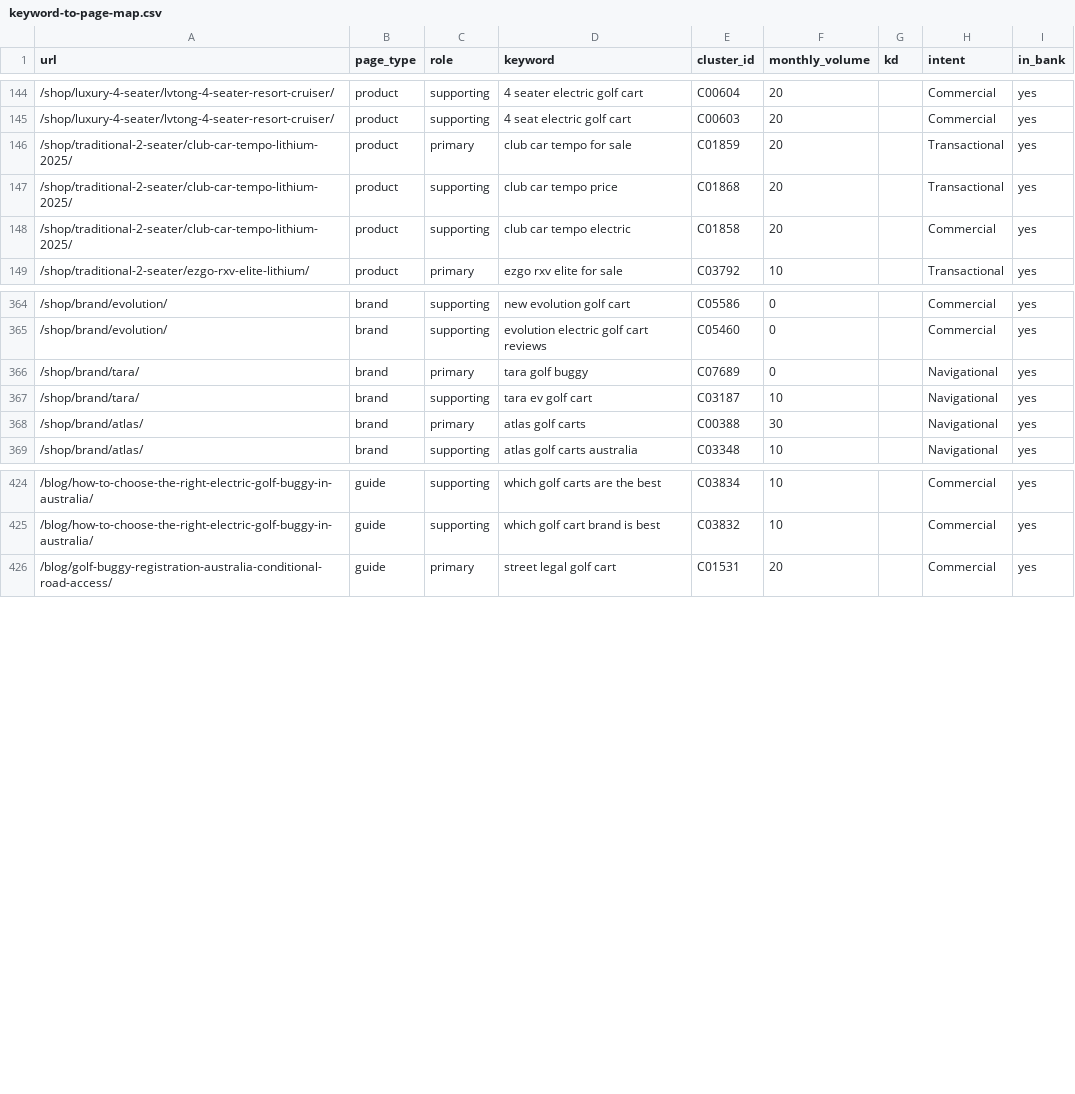
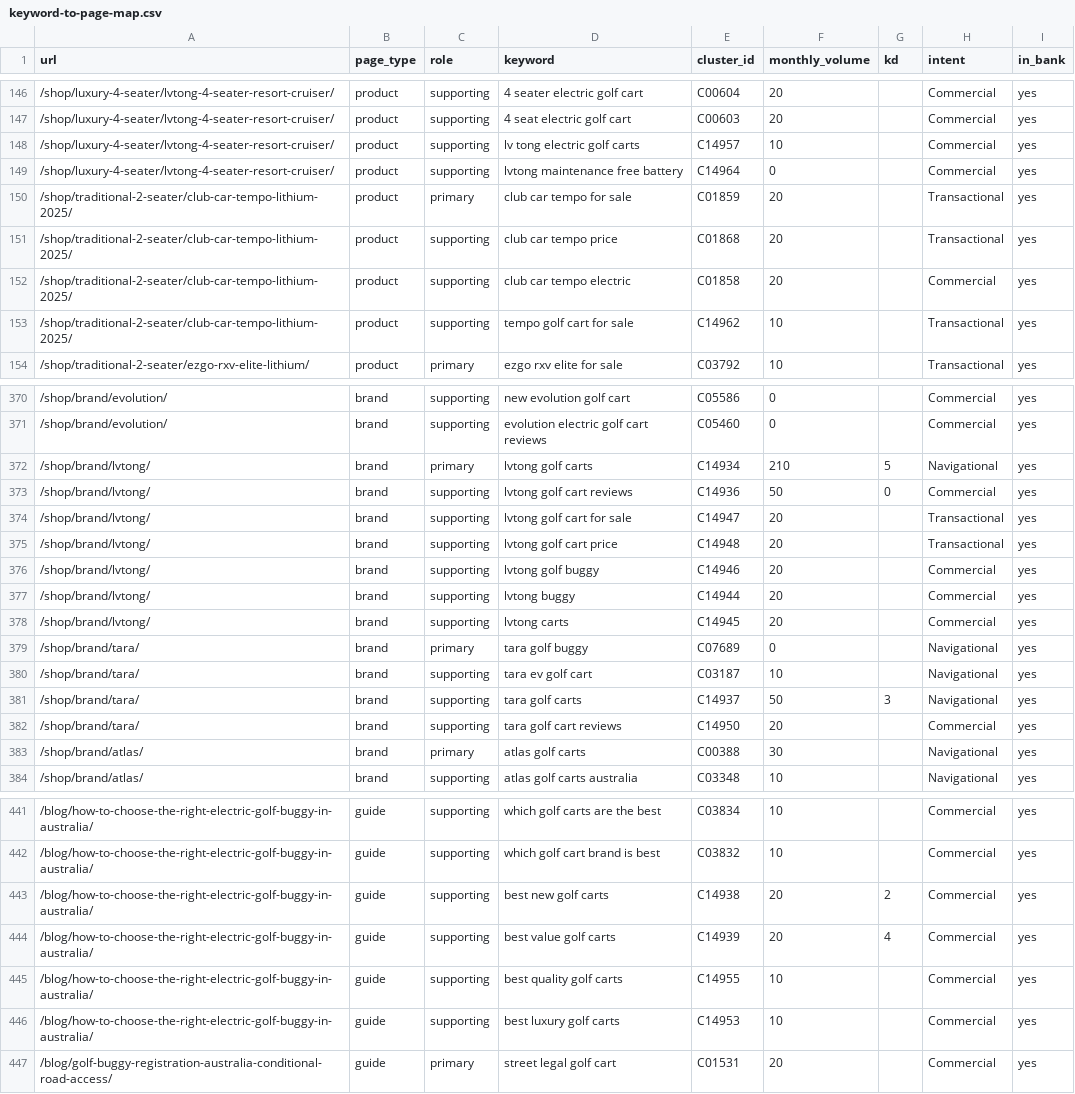
Before and after one commit to acecarts01/The-Buggies-Shop, a CSV file: docs/keyword-research/final/keyword-to-page-map.csv, drawn as a sheet; only a part is shown, gaps mark what is left out; the diff covers the shown part only; the diff names each change by its address in the sheet, - before the commit and + after, or states it on an @@ line.

```diff
--- a/docs/keyword-research/final/keyword-to-page-map.csv
+++ b/docs/keyword-research/final/keyword-to-page-map.csv
+row 148: /shop/luxury-4-seater/lvtong-4-seater-resort-cruiser/ | product | supporting | lv tong electric golf carts | C14957 | 10 |  | Commercial | yes
+row 149: /shop/luxury-4-seater/lvtong-4-seater-resort-cruiser/ | product | supporting | lvtong maintenance free battery | C14964 | 0 |  | Commercial | yes
+row 153: /shop/traditional-2-seater/club-car-tempo-lithium-2025/ | product | supporting | tempo golf cart for sale | C14962 | 10 |  | Transactional | yes
+row 372: /shop/brand/lvtong/ | brand | primary | lvtong golf carts | C14934 | 210 | 5 | Navigational | yes
+row 373: /shop/brand/lvtong/ | brand | supporting | lvtong golf cart reviews | C14936 | 50 | 0 | Commercial | yes
+row 374: /shop/brand/lvtong/ | brand | supporting | lvtong golf cart for sale | C14947 | 20 |  | Transactional | yes
+row 375: /shop/brand/lvtong/ | brand | supporting | lvtong golf cart price | C14948 | 20 |  | Transactional | yes
+row 376: /shop/brand/lvtong/ | brand | supporting | lvtong golf buggy | C14946 | 20 |  | Commercial | yes
+row 377: /shop/brand/lvtong/ | brand | supporting | lvtong buggy | C14944 | 20 |  | Commercial | yes
+row 378: /shop/brand/lvtong/ | brand | supporting | lvtong carts | C14945 | 20 |  | Commercial | yes
+row 381: /shop/brand/tara/ | brand | supporting | tara golf carts | C14937 | 50 | 3 | Navigational | yes
+row 382: /shop/brand/tara/ | brand | supporting | tara golf cart reviews | C14950 | 20 |  | Commercial | yes
+row 443: /blog/how-to-choose-the-right-electric-golf-buggy-in-australia/ | guide | supporting | best new golf carts | C14938 | 20 | 2 | Commercial | yes
+row 444: /blog/how-to-choose-the-right-electric-golf-buggy-in-australia/ | guide | supporting | best value golf carts | C14939 | 20 | 4 | Commercial | yes
+row 445: /blog/how-to-choose-the-right-electric-golf-buggy-in-australia/ | guide | supporting | best quality golf carts | C14955 | 10 |  | Commercial | yes
+row 446: /blog/how-to-choose-the-right-electric-golf-buggy-in-australia/ | guide | supporting | best luxury golf carts | C14953 | 10 |  | Commercial | yes
```
Also changed, not shown: 5 added rows elsewhere in this file, docs/keyword-research/final/uncovered-keywords.csv, 7 other files.
